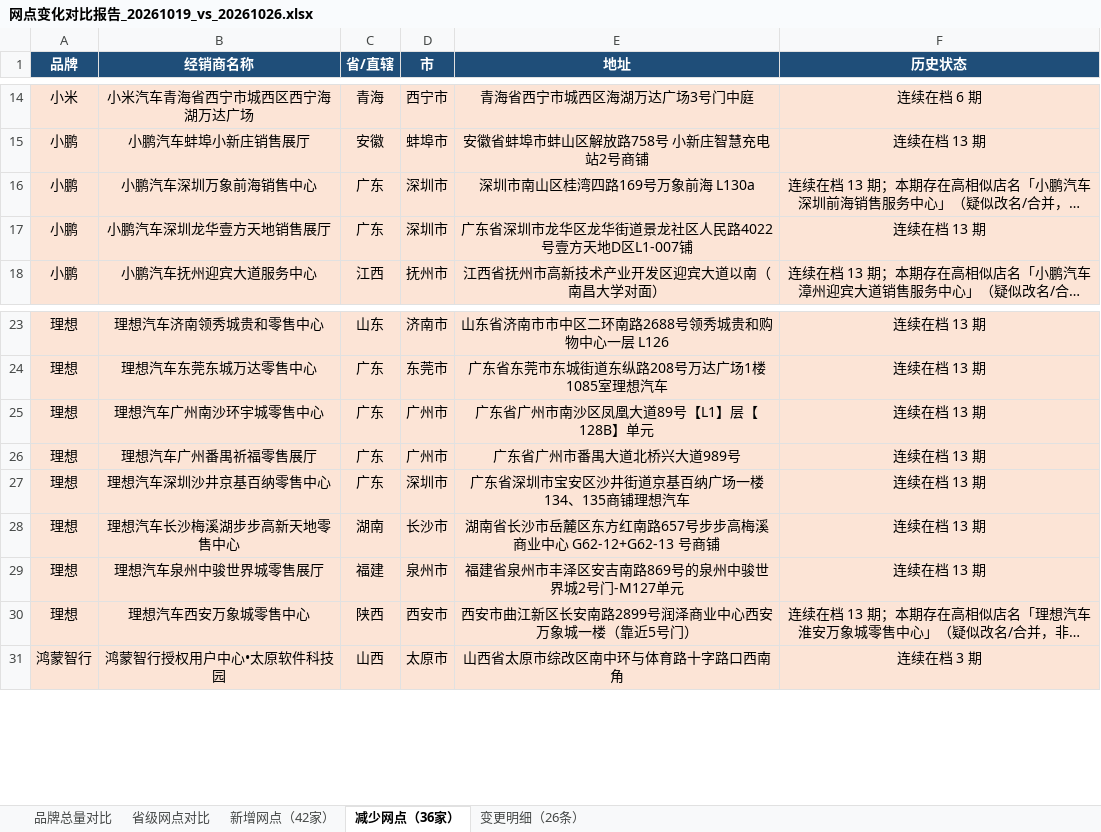
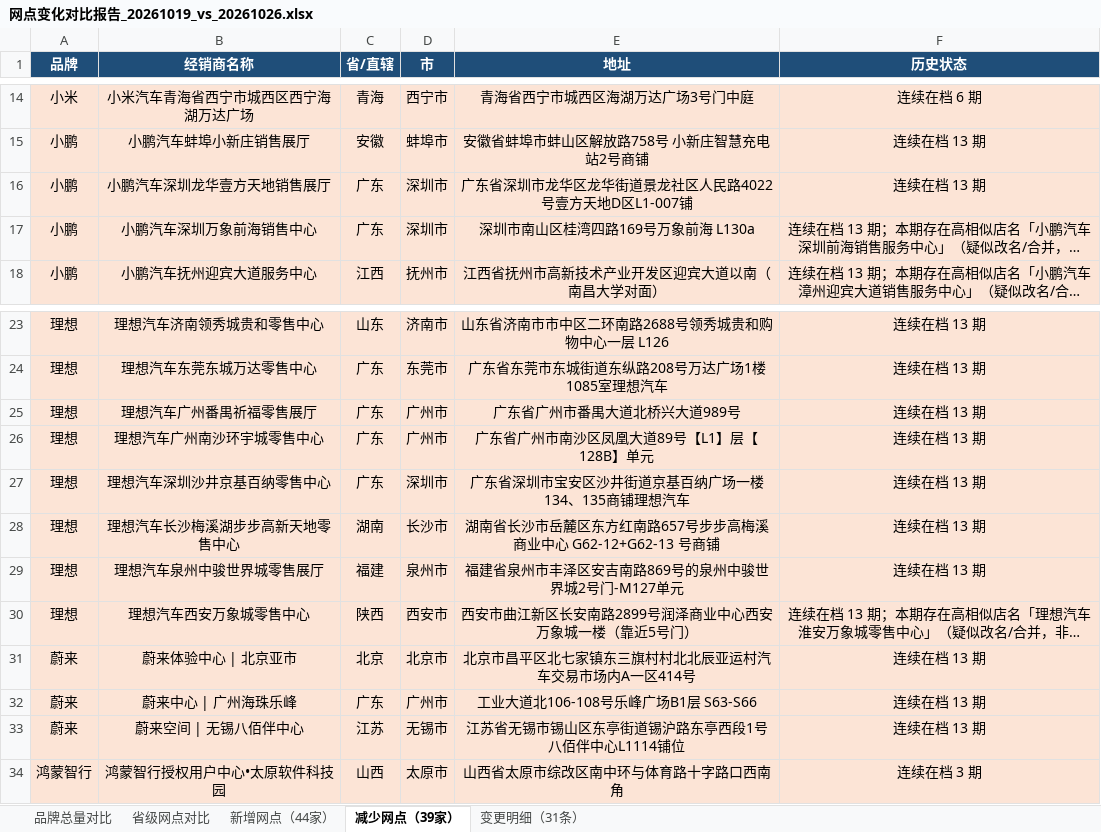
Before and after one commit to William-1225/William-1225.github.io, an Excel workbook: report/downloads/reports/网点变化对比报告_20261019_vs_20261026.xlsx, sheet 减少网点（39家）, drawn as a sheet; only a part is shown, gaps mark what is left out; long unchanged cells end in …; values as stored, in another font and other column widths than the file's, no borders; the diff names each change by its address in the sheet, - before the commit and + after, or states it on an @@ line.

```diff
--- a/report/downloads/reports/网点变化对比报告_20261019_vs_20261026.xlsx (sheet 减少网点（39家）)
+++ b/report/downloads/reports/网点变化对比报告_20261019_vs_20261026.xlsx (sheet 减少网点（39家）)
-sheet tab: 新增网点（42家）
+sheet tab: 新增网点（44家）
-sheet tab: 减少网点（36家）
+sheet tab: 减少网点（39家）
-sheet tab: 变更明细（26条）
+sheet tab: 变更明细（31条）
@@ row 17 moved to row 16: 小鹏 @@
@@ row 26 moved to row 25: 理想 @@
+row 31: 蔚来 | 蔚来体验中心 | 北京亚市 | 北京 | 北京市 | 北京市昌平区北七家镇东三旗村村北北辰亚运村汽车交易市场内A一区414号 | 连续在档 13 期
+row 32: 蔚来 | 蔚来中心 | 广州海珠乐峰 | 广东 | 广州市 | 工业大道北106-108号乐峰广场B1层 S63-S66 | 连续在档 13 期
+row 33: 蔚来 | 蔚来空间 | 无锡八佰伴中心 | 江苏 | 无锡市 | 江苏省无锡市锡山区东亭街道锡沪路东亭西段1号 八佰伴中心L1114铺位 | 连续在档 13 期
```
Also changed, not shown: sheet 省级网点对比, sheet 变更明细（31条）, sheet 新增网点（44家）, sheet 品牌总量对比, report/downloads/reports/网点变化对比报告_20260810_vs_20260817.xlsx, report/downloads/reports/网点变化对比报告_20260831_vs_20260907.xlsx, 22 other files.
